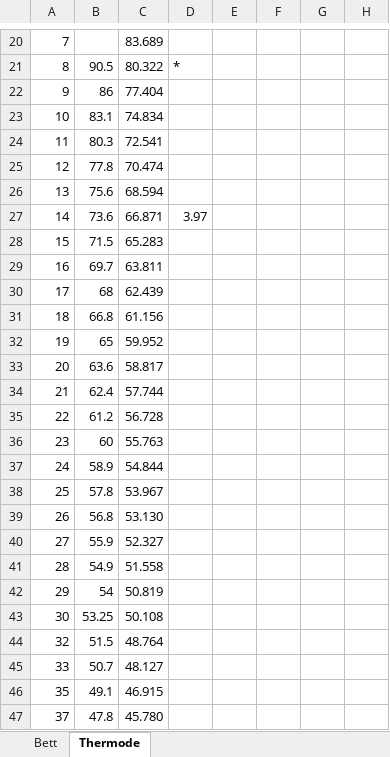
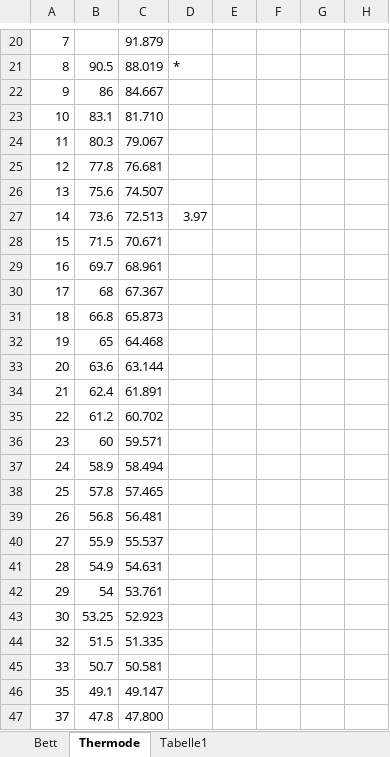
Before and after one commit to gxurma/PythonCanSteering, an Excel workbook: thermode/Thermistor Heizmatte 24V 150W.xlsx, sheet Thermode, drawn as a sheet; only a part is shown, gaps mark what is left out; values as stored, in another font and other column widths than the file's, no borders; charts and pictures not drawn; the diff covers the shown part only; the diff names each change by its address in the sheet, - before the commit and + after, or states it on an @@ line.

```diff
--- a/thermode/Thermistor Heizmatte 24V 150W.xlsx (sheet Thermode)
+++ b/thermode/Thermistor Heizmatte 24V 150W.xlsx (sheet Thermode)
+sheet tab: Tabelle1
-C20: 83.689
+C20: 91.879
-C21: 80.322
+C21: 88.019
-C22: 77.404
+C22: 84.667
-C23: 74.834
+C23: 81.710
-C24: 72.541
+C24: 79.067
-C25: 70.474
+C25: 76.681
-C26: 68.594
+C26: 74.507
-C27: 66.871
+C27: 72.513
-C28: 65.283
+C28: 70.671
-C29: 63.811
+C29: 68.961
-C30: 62.439
+C30: 67.367
-C31: 61.156
+C31: 65.873
-C32: 59.952
+C32: 64.468
-C33: 58.817
+C33: 63.144
-C34: 57.744
+C34: 61.891
-C35: 56.728
+C35: 60.702
-C36: 55.763
+C36: 59.571
-C37: 54.844
+C37: 58.494
-C38: 53.967
+C38: 57.465
-C39: 53.130
+C39: 56.481
-C40: 52.327
+C40: 55.537
-C41: 51.558
+C41: 54.631
-C42: 50.819
+C42: 53.761
-C43: 50.108
+C43: 52.923
-C44: 48.764
+C44: 51.335
-C45: 48.127
+C45: 50.581
-C46: 46.915
+C46: 49.147
-C47: 45.780
+C47: 47.800
```
Also changed, not shown: 25 added rows, 9 removed rows and 67 edited cells elsewhere in this sheet, charts or pictures, 1 other file.
